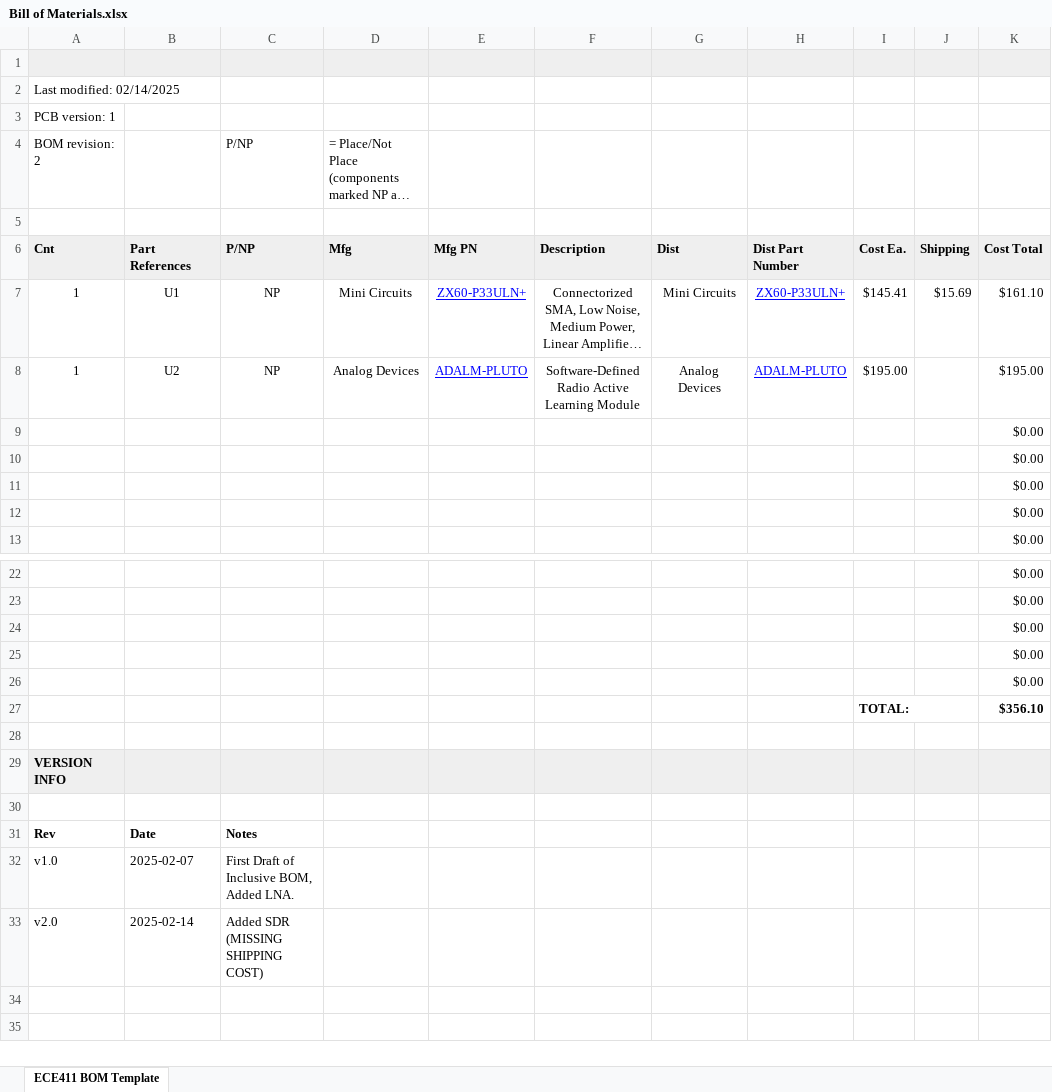
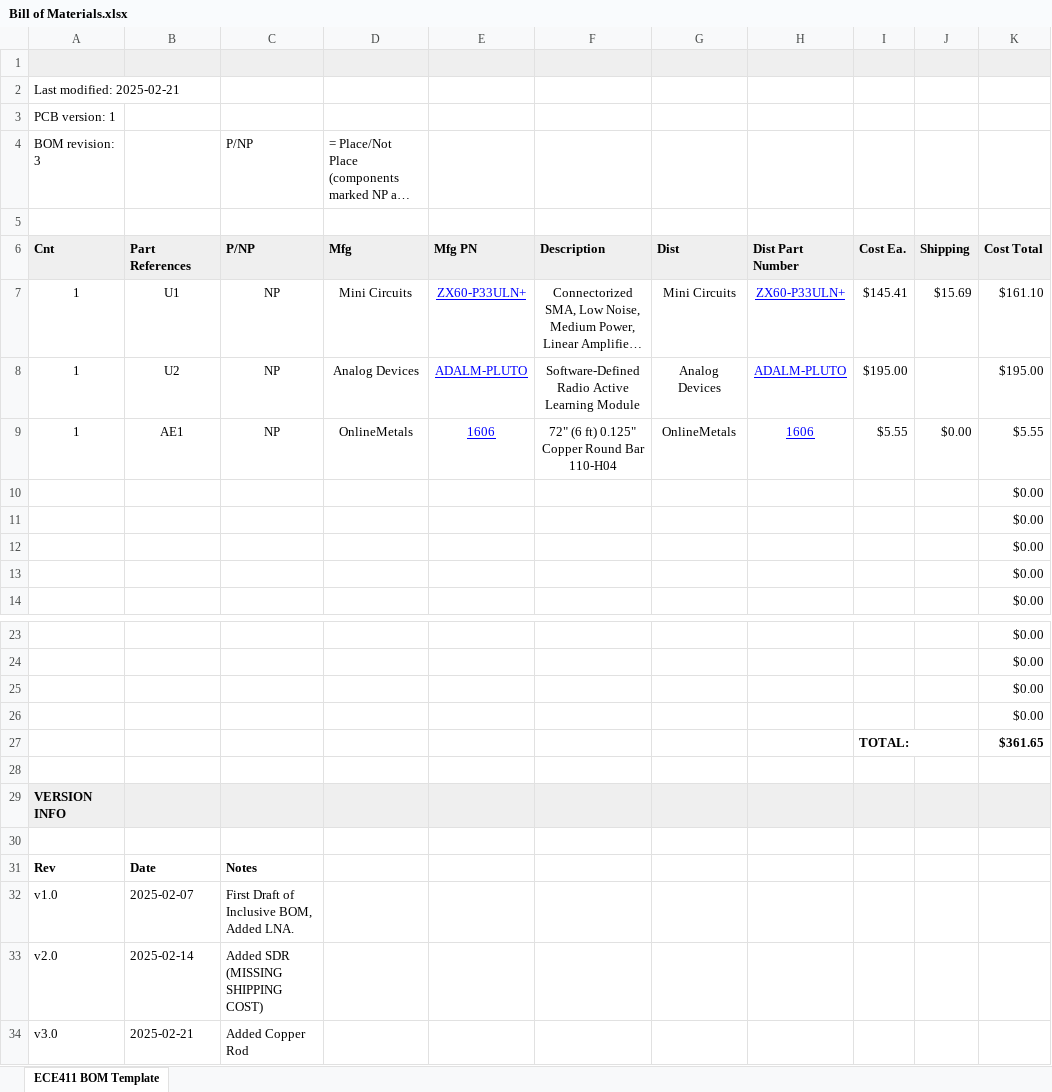
Before and after one commit to Glaubinator/Radio-Telescope-RCA, an Excel workbook: BOMs/Bill of Materials.xlsx, sheet ECE411 BOM Template, drawn as a sheet; only a part is shown, gaps mark what is left out; long unchanged cells end in …; values as stored, in another font and other column widths than the file's, no borders; charts and pictures not drawn; removed rows and columns are numbered as before the commit, all else as after; the diff names each change by its address in the sheet, - before the commit and + after, or states it on an @@ line.

```diff
--- a/BOMs/Bill of Materials.xlsx (sheet ECE411 BOM Template)
+++ b/BOMs/Bill of Materials.xlsx (sheet ECE411 BOM Template)
-A2: Last modified: 02/14/2025
+A2: Last modified: 2025-02-21
-A4: BOM revision: 2
+A4: BOM revision: 3
+row 9: 1 | AE1 | NP | OnlineMetals | 1606 | 72" (6 ft) 0.125" Copper Round Bar 110-H04 | OnlineMetals | 1606 | $5.55 | $0.00 | $5.55
-row 26:  |  |  |  |  |  |  |  |  |  | $0.00
-K27: $356.10
+K27: $361.65
+row 34: v3.0 | 2025-02-21 | Added Copper Rod
```
Also changed, not shown: formulas that keep their value, 3 other files.
